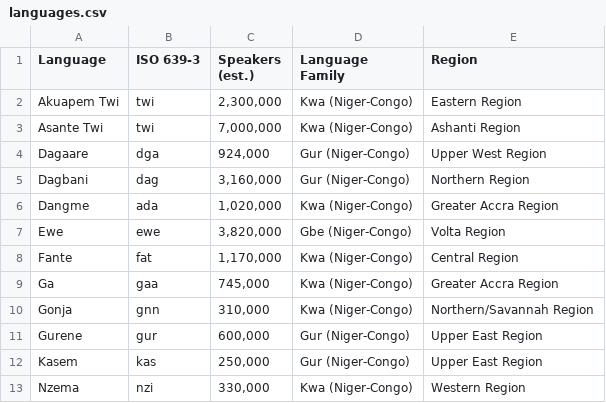
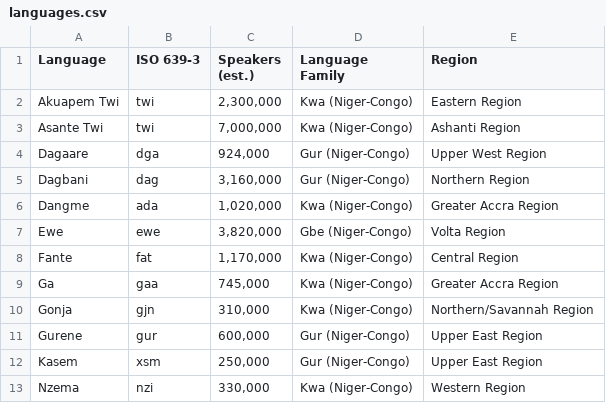
Before and after one commit to GhanaNLP/ghana-taught-local-languages, a CSV file: languages.csv, drawn as a sheet.

Commit message:
Fix language codes: Kasem -> xsm, Gonja -> gjn (per ghana-corpus-builder)

```diff
--- a/languages.csv
+++ b/languages.csv
@@ -9,5 +9,5 @@ Fante,fat,"1,170,000",Kwa (Niger-Congo),Central Region
 Ga,gaa,"745,000",Kwa (Niger-Congo),Greater Accra Region
-Gonja,gnn,"310,000",Kwa (Niger-Congo),Northern/Savannah Region
+Gonja,gjn,"310,000",Kwa (Niger-Congo),Northern/Savannah Region
 Gurene,gur,"600,000",Gur (Niger-Congo),Upper East Region
-Kasem,kas,"250,000",Gur (Niger-Congo),Upper East Region
+Kasem,xsm,"250,000",Gur (Niger-Congo),Upper East Region
 Nzema,nzi,"330,000",Kwa (Niger-Congo),Western Region
```
Also changed, not shown: 2 other files.
